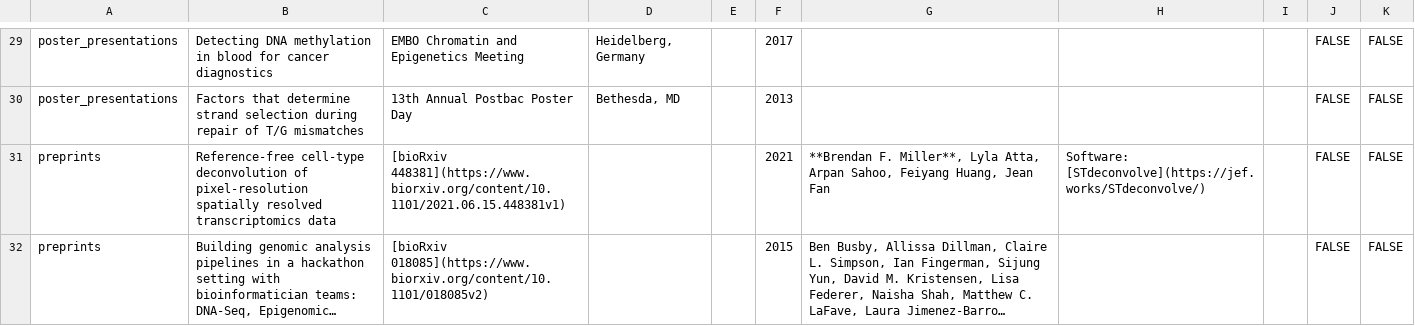
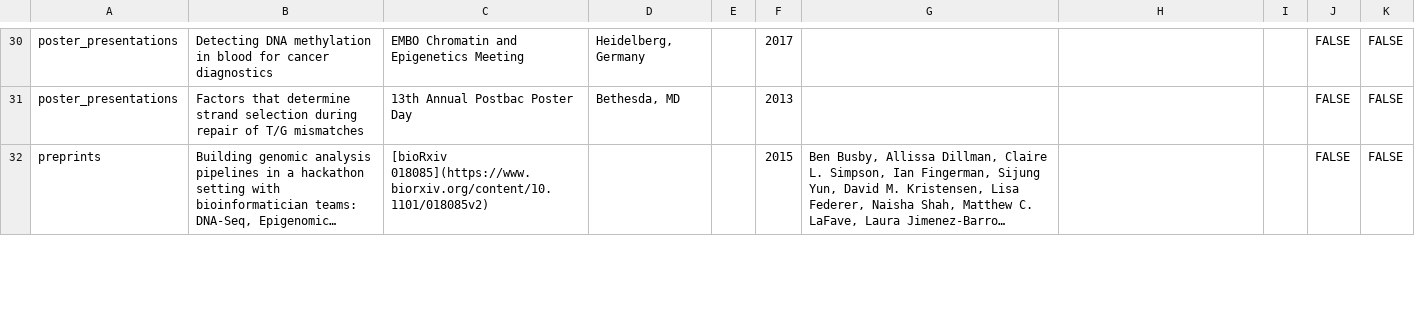
Before and after one commit to bmill3r/data_cv, a CSV file: my_cv_data/entries.csv, drawn as a sheet; only a part is shown, gaps mark what is left out; long unchanged cells end in …; removed rows and columns are numbered as before the commit, all else as after; the diff covers the shown part only; the diff names each change by its address in the sheet, - before the commit and + after, or states it on an @@ line.

Commit message:
updated with STdeconvolve nat comm paper

```diff
--- a/my_cv_data/entries.csv
+++ b/my_cv_data/entries.csv
-row 31: preprints | Reference-free cell-type deconvolution of pixel-resolution spatially resolved transcriptomics data | [bioRxiv 448381](https://www.biorxiv.org/content/10.1101/2021.06.15.448381v1) |  |  | 2021 | **Brendan F. Miller**, Lyla Atta, Arpan Sahoo, Feiyang Huang, Jean Fan | Software: [STdeconvolve](https://jef.works/STdeconvolve/) |  | FALSE | FALSE
```
Also changed, not shown: 2 added rows and 1 edited cell elsewhere in this file, 2 other files.
